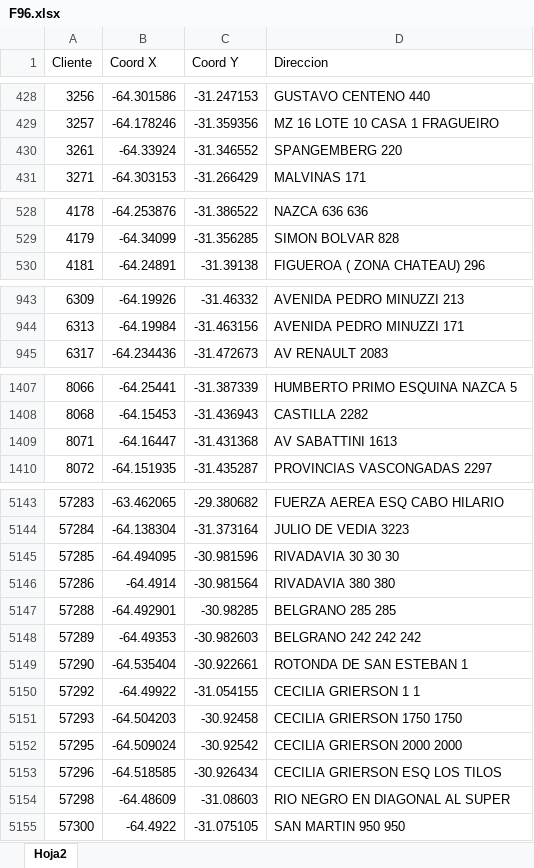
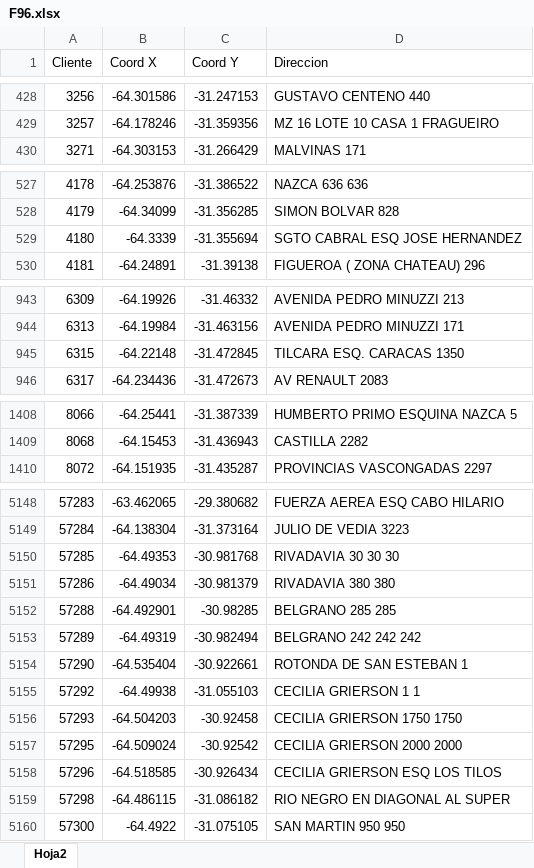
Before and after one commit to SantiagoPQ2/Web, an Excel workbook: public/F96.xlsx, sheet Hoja2, drawn as a sheet; only a part is shown, gaps mark what is left out; values as stored, in another font and other column widths than the file's, no borders; removed rows and columns are numbered as before the commit, all else as after; the diff covers the shown part only; the diff names each change by its address in the sheet, - before the commit and + after, or states it on an @@ line.

```diff
--- a/public/F96.xlsx (sheet Hoja2)
+++ b/public/F96.xlsx (sheet Hoja2)
-row 430: 3261 | -64.33924 | -31.346552 | SPANGEMBERG 220
+row 529: 4180 | -64.3339 | -31.355694 | SGTO CABRAL ESQ JOSE HERNANDEZ
+row 945: 6315 | -64.22148 | -31.472845 | TILCARA ESQ. CARACAS 1350
-row 1409: 8071 | -64.16447 | -31.431368 | AV SABATTINI 1613
-B5150 (Coord X): -64.494095
+B5150 (Coord X): -64.49353
-C5150 (Coord Y): -30.981596
+C5150 (Coord Y): -30.981768
-B5151 (Coord X): -64.4914
+B5151 (Coord X): -64.49034
-C5151 (Coord Y): -30.981564
+C5151 (Coord Y): -30.981379
-B5153 (Coord X): -64.49353
+B5153 (Coord X): -64.49319
-C5153 (Coord Y): -30.982603
+C5153 (Coord Y): -30.982494
-B5155 (Coord X): -64.49922
+B5155 (Coord X): -64.49938
-C5155 (Coord Y): -31.054155
+C5155 (Coord Y): -31.055103
-B5159 (Coord X): -64.48609
+B5159 (Coord X): -64.486115
-C5159 (Coord Y): -31.08603
+C5159 (Coord Y): -31.086182
```
Also changed, not shown: 67 added rows, 12 removed rows and 89 edited cells elsewhere in this sheet.
